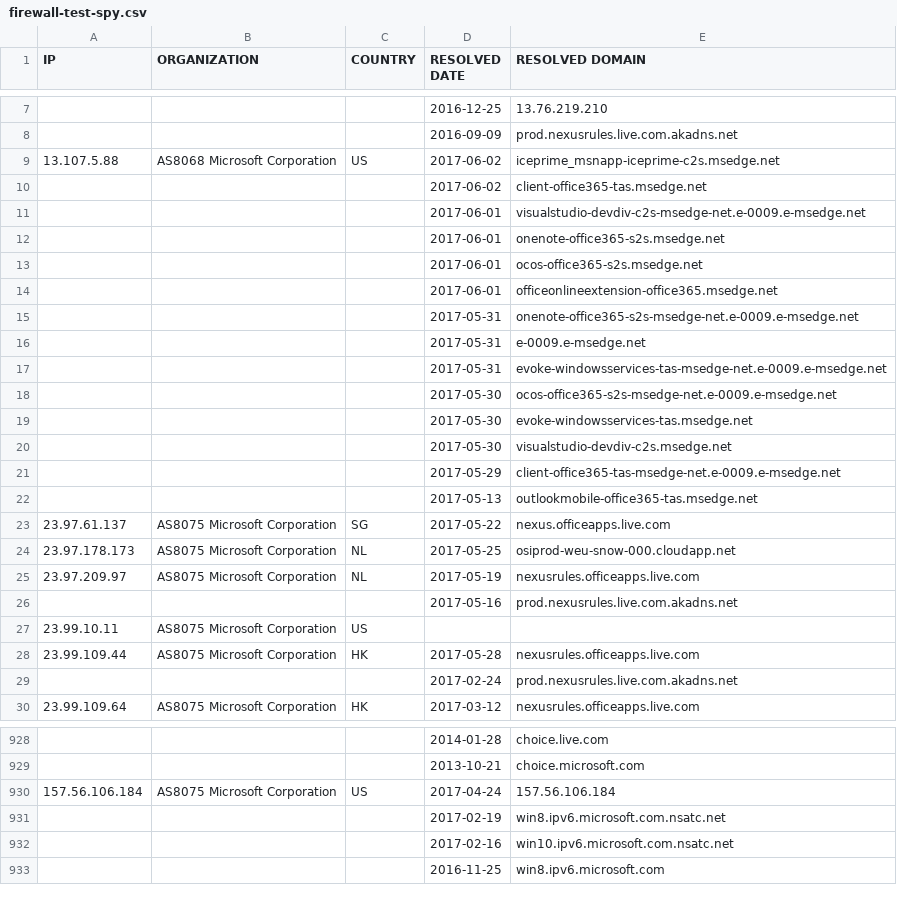
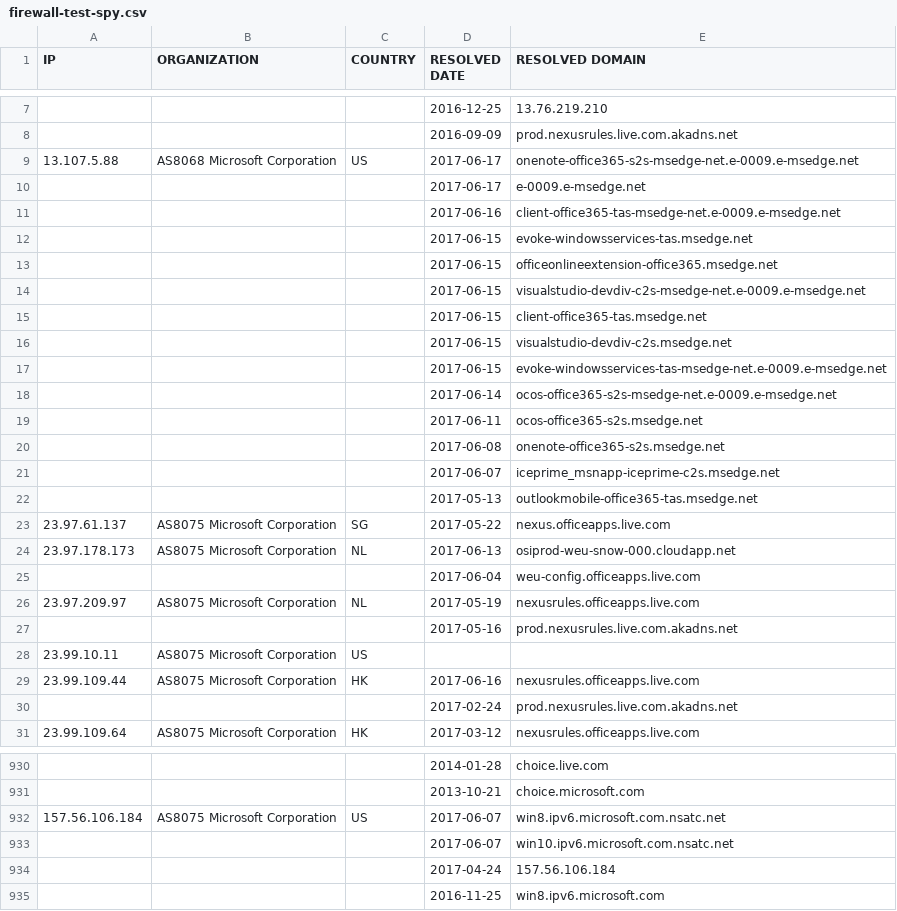
Before and after one commit to xxoolm/WindowsSpyBlocker, a CSV file: logs/win10/firewall-test-spy.csv, drawn as a sheet; only a part is shown, gaps mark what is left out; the diff covers the shown part only.

```diff
--- a/logs/win10/firewall-test-spy.csv
+++ b/logs/win10/firewall-test-spy.csv
@@ -8,18 +8,19 @@ IP,ORGANIZATION,COUNTRY,RESOLVED DATE,RESOLVED DOMAIN
 ,,,2016-09-09,prod.nexusrules.live.com.akadns.net
-13.107.5.88,AS8068 Microsoft Corporation,US,2017-06-02,iceprime_msnapp-iceprime-c2s.msedge.net
-,,,2017-06-02,client-office365-tas.msedge.net
-,,,2017-06-01,visualstudio-devdiv-c2s-msedge-net.e-0009.e-msedge.net
-,,,2017-06-01,onenote-office365-s2s.msedge.net
-,,,2017-06-01,ocos-office365-s2s.msedge.net
-,,,2017-06-01,officeonlineextension-office365.msedge.net
-,,,2017-05-31,onenote-office365-s2s-msedge-net.e-0009.e-msedge.net
-,,,2017-05-31,e-0009.e-msedge.net
-,,,2017-05-31,evoke-windowsservices-tas-msedge-net.e-0009.e-msedge.net
-,,,2017-05-30,ocos-office365-s2s-msedge-net.e-0009.e-msedge.net
-,,,2017-05-30,evoke-windowsservices-tas.msedge.net
-,,,2017-05-30,visualstudio-devdiv-c2s.msedge.net
-,,,2017-05-29,client-office365-tas-msedge-net.e-0009.e-msedge.net
+13.107.5.88,AS8068 Microsoft Corporation,US,2017-06-17,onenote-office365-s2s-msedge-net.e-0009.e-msedge.net
+,,,2017-06-17,e-0009.e-msedge.net
+,,,2017-06-16,client-office365-tas-msedge-net.e-0009.e-msedge.net
+,,,2017-06-15,evoke-windowsservices-tas.msedge.net
+,,,2017-06-15,officeonlineextension-office365.msedge.net
+,,,2017-06-15,visualstudio-devdiv-c2s-msedge-net.e-0009.e-msedge.net
+,,,2017-06-15,client-office365-tas.msedge.net
+,,,2017-06-15,visualstudio-devdiv-c2s.msedge.net
+,,,2017-06-15,evoke-windowsservices-tas-msedge-net.e-0009.e-msedge.net
+,,,2017-06-14,ocos-office365-s2s-msedge-net.e-0009.e-msedge.net
+,,,2017-06-11,ocos-office365-s2s.msedge.net
+,,,2017-06-08,onenote-office365-s2s.msedge.net
+,,,2017-06-07,iceprime_msnapp-iceprime-c2s.msedge.net
 ,,,2017-05-13,outlookmobile-office365-tas.msedge.net
 23.97.61.137,AS8075 Microsoft Corporation,SG,2017-05-22,nexus.officeapps.live.com
-23.97.178.173,AS8075 Microsoft Corporation,NL,2017-05-25,osiprod-weu-snow-000.cloudapp.net
+23.97.178.173,AS8075 Microsoft Corporation,NL,2017-06-13,osiprod-weu-snow-000.cloudapp.net
+,,,2017-06-04,weu-config.officeapps.live.com
 23.97.209.97,AS8075 Microsoft Corporation,NL,2017-05-19,nexusrules.officeapps.live.com
@@ -27,3 +28,3 @@ IP,ORGANIZATION,COUNTRY,RESOLVED DATE,RESOLVED DOMAIN
 23.99.10.11,AS8075 Microsoft Corporation,US,,
-23.99.109.44,AS8075 Microsoft Corporation,HK,2017-05-28,nexusrules.officeapps.live.com
+23.99.109.44,AS8075 Microsoft Corporation,HK,2017-06-16,nexusrules.officeapps.live.com
 ,,,2017-02-24,prod.nexusrules.live.com.akadns.net
@@ -929,5 +931,5 @@ IP,ORGANIZATION,COUNTRY,RESOLVED DATE,RESOLVED DOMAIN
 ,,,2013-10-21,choice.microsoft.com
-157.56.106.184,AS8075 Microsoft Corporation,US,2017-04-24,157.56.106.184
-,,,2017-02-19,win8.ipv6.microsoft.com.nsatc.net
-,,,2017-02-16,win10.ipv6.microsoft.com.nsatc.net
+157.56.106.184,AS8075 Microsoft Corporation,US,2017-06-07,win8.ipv6.microsoft.com.nsatc.net
+,,,2017-06-07,win10.ipv6.microsoft.com.nsatc.net
+,,,2017-04-24,157.56.106.184
 ,,,2016-11-25,win8.ipv6.microsoft.com
```
Also changed, not shown: 13 added rows, 12 removed rows and 36 edited cells elsewhere in this file, logs/win10/firewall-test-extra.csv, logs/win10/firewall-test-update.csv, 19 other files.
